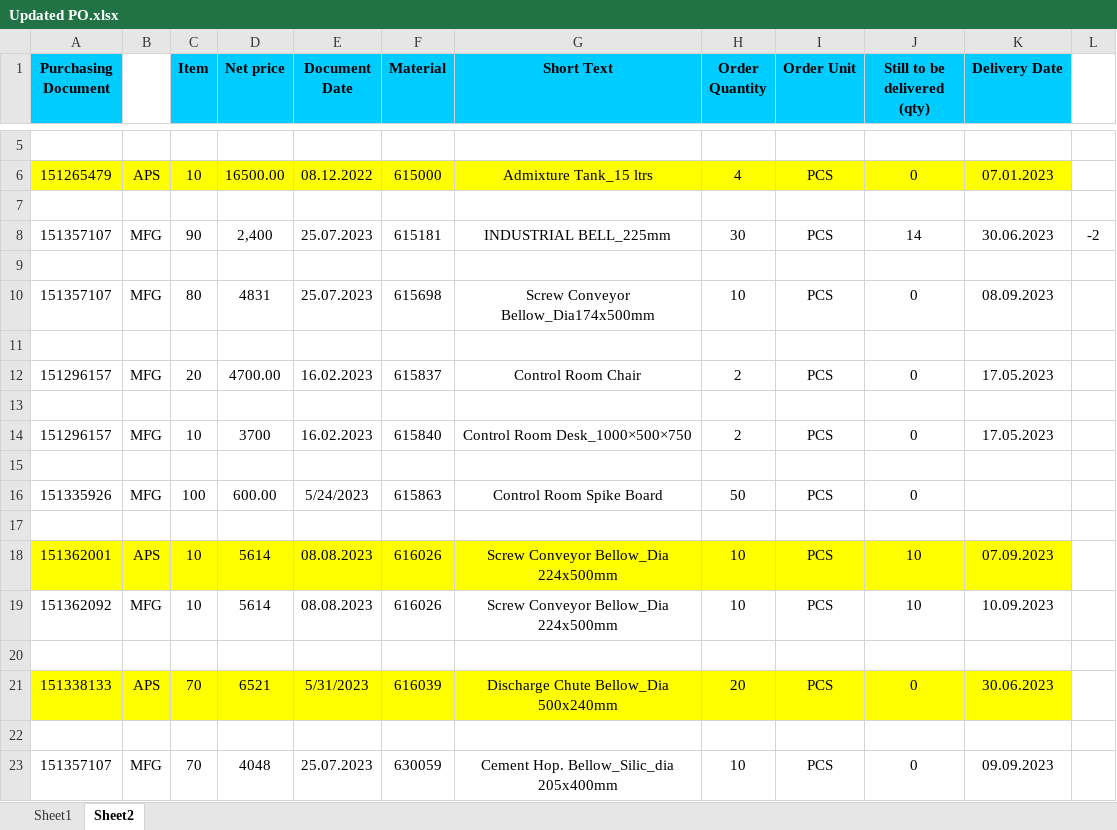
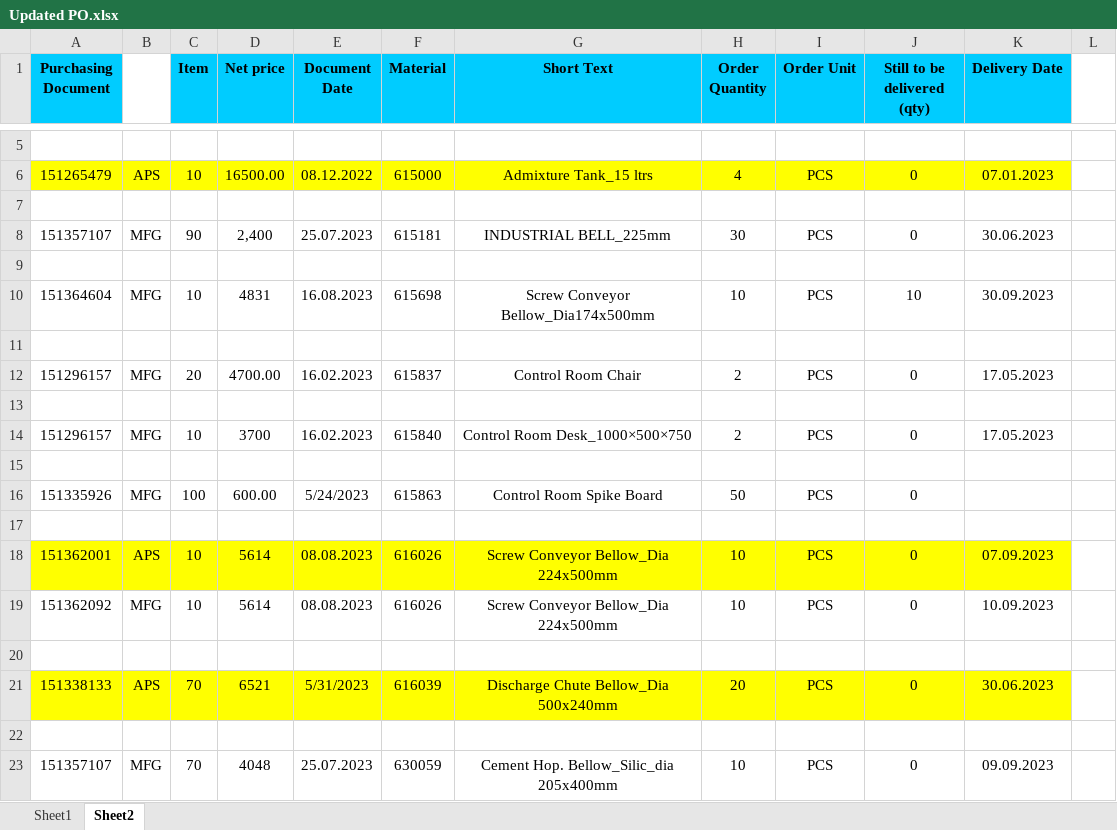
Before and after one commit to JPTechatronics/J-P-Techatronics-2023-2024, an Excel workbook: Updated PO.xlsx, sheet Sheet2, drawn as a sheet; only a part is shown, gaps mark what is left out; values as stored, in another font and other column widths than the file's, no borders; the diff names each change by its address in the sheet, - before the commit and + after, or states it on an @@ line.

```diff
--- a/Updated PO.xlsx (sheet Sheet2)
+++ b/Updated PO.xlsx (sheet Sheet2)
-J8 (Still to be delivered (qty)): 14
+J8 (Still to be delivered (qty)): 0
-L8: -2
+L8: (empty)
-A10 (Purchasing Document): 151357107
+A10 (Purchasing Document): 151364604
-C10 (Item): 80
+C10 (Item): 10
-E10 (Document Date): 25.07.2023
+E10 (Document Date): 16.08.2023
-J10 (Still to be delivered (qty)): 0
+J10 (Still to be delivered (qty)): 10
-K10 (Delivery Date): 08.09.2023
+K10 (Delivery Date): 30.09.2023
-J18:J19 (Still to be delivered (qty)): 10
+J18:J19 (Still to be delivered (qty)): 0
```
Also changed, not shown: sheet Sheet1, Attendance.xlsx, Stock.xlsx.
